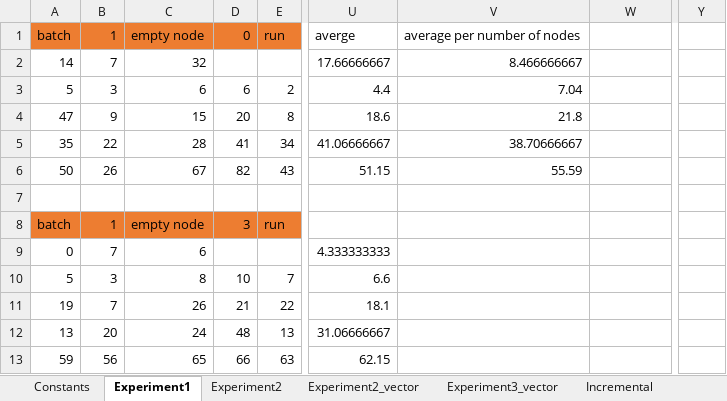
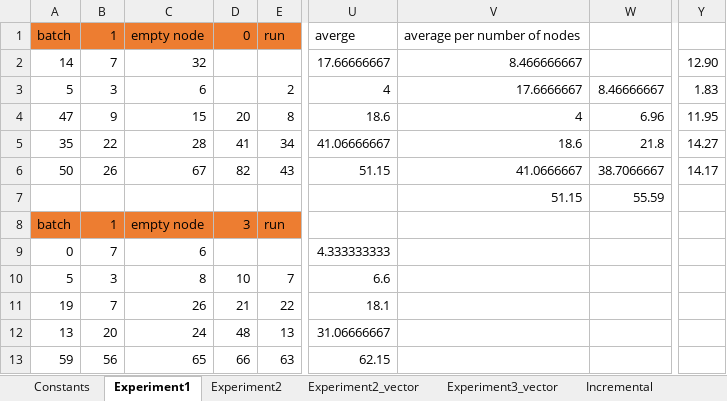
Before and after one commit to MattiaSalnitri/DaaSinFogComputing, an Excel workbook: Test results/results.xlsx, sheet Experiment1, drawn as a sheet; only a part is shown, gaps mark what is left out; values as stored, in another font and other column widths than the file's, no borders; charts and pictures not drawn; rows hold the shown columns only; the diff names each change by its address in the sheet, - before the commit and + after, or states it on an @@ line.

```diff
--- a/Test results/results.xlsx (sheet Experiment1)
+++ b/Test results/results.xlsx (sheet Experiment1)
-Y2: (empty)
+Y2: 12.90
-D3: 6
+D3: (empty)
-U3: 4.4
+U3: 4
-V3: 7.04
+V3: 17.6666667
-W3: (empty)
+W3: 8.46666667
-Y3: (empty)
+Y3: 1.83
-V4: 21.8
+V4: 4
-W4: (empty)
+W4: 6.96
-Y4: (empty)
+Y4: 11.95
-V5: 38.70666667
+V5: 18.6
-W5: (empty)
+W5: 21.8
-Y5: (empty)
+Y5: 14.27
-V6: 55.59
+V6: 41.0666667
-W6: (empty)
+W6: 38.7066667
-Y6: (empty)
+Y6: 14.17
-row 7: (empty)
+row 7:  |  |  |  |  |  | 51.15 | 55.59
```
Also changed, not shown: sheet BoxPlot number of actions, sheet Incremental, other sheet tabs, charts or pictures.
